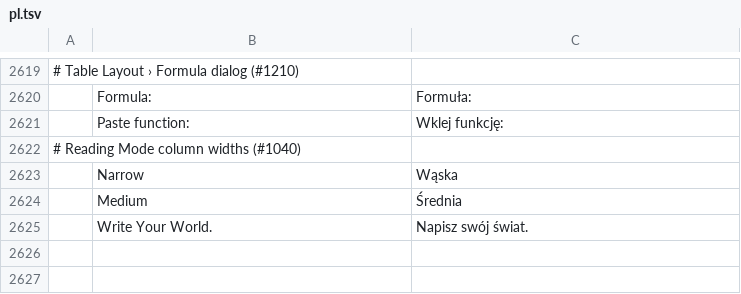
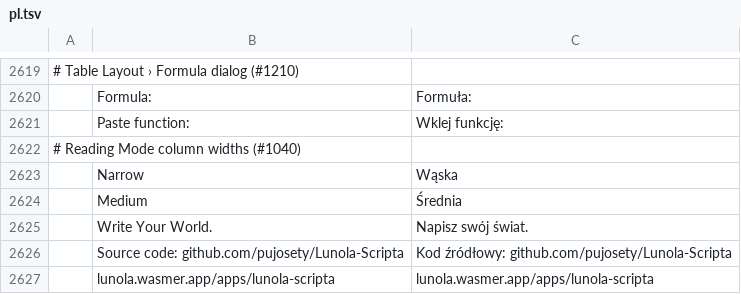
Before and after one commit to pujosety/Lunola-Scripta, a TSV file: crates/ui-egui/src/i18n/pl.tsv, drawn as a sheet; only a part is shown, gaps mark what is left out; the diff names each change by its address in the sheet, - before the commit and + after, or states it on an @@ line.

Commit message:
fix: update test assertions for Lunola rebranding
- Title bar label: em-dash to hyphen (matches actual UI)
- Long name test: same fix
- Add missing i18n strings for cs, pl, vi

```diff
--- a/crates/ui-egui/src/i18n/pl.tsv
+++ b/crates/ui-egui/src/i18n/pl.tsv
+row 2626:  | Source code: github.com/pujosety/Lunola-Scripta | Kod źródłowy: github.com/pujosety/Lunola-Scripta
+row 2627:  | lunola.wasmer.app/apps/lunola-scripta | lunola.wasmer.app/apps/lunola-scripta
```
Also changed, not shown: crates/ui-egui/src/i18n/cs.tsv, crates/ui-egui/src/i18n/vi.tsv, 1 other file.
